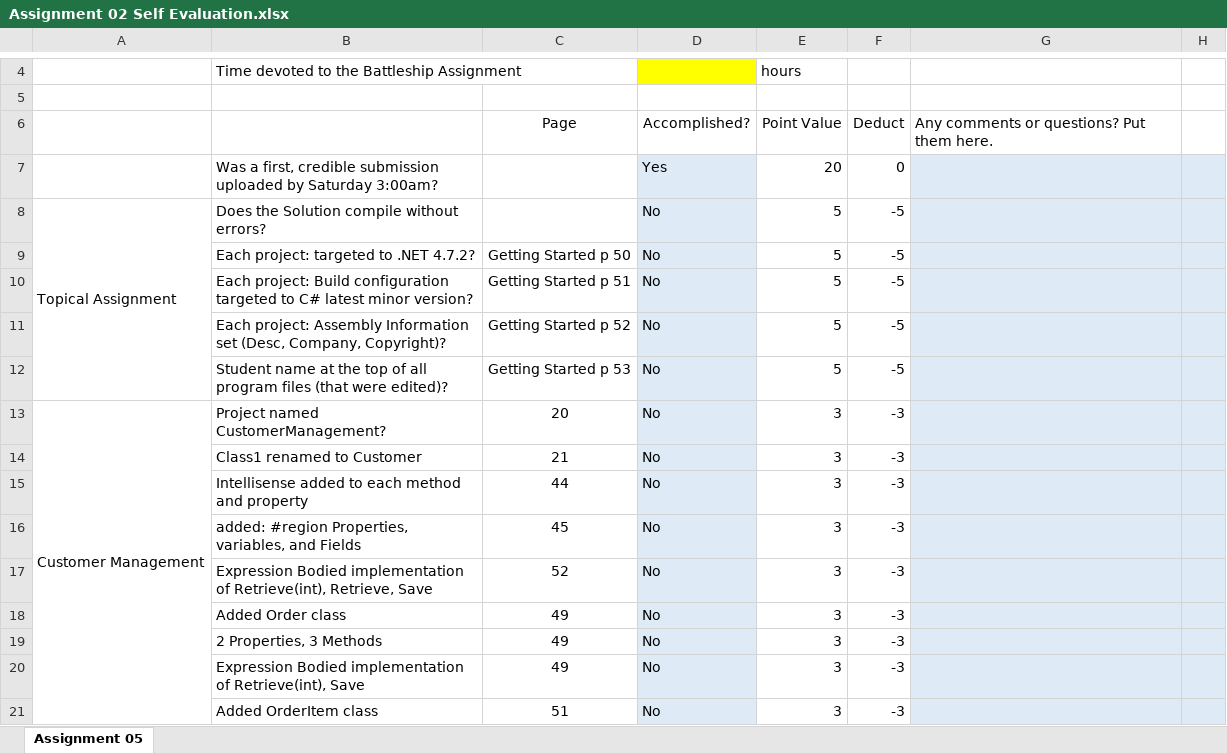
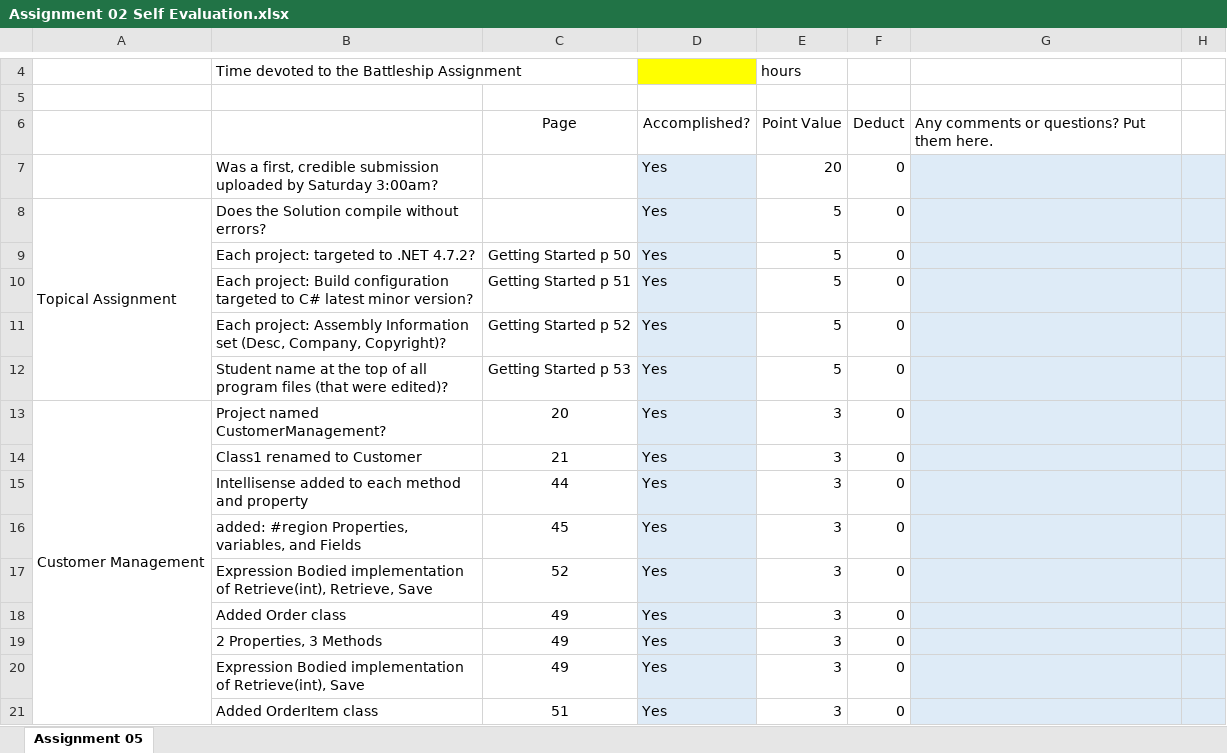
Before and after one commit to crystal-liles/Assignments, an Excel workbook: Topical Assignment 2/Assignment 02 Self Evaluation.xlsx, sheet Assignment 05, drawn as a sheet; only a part is shown, gaps mark what is left out; values as stored, in another font and other column widths than the file's, no borders; the diff covers the shown part only; the diff names each change by its address in the sheet, - before the commit and + after, or states it on an @@ line.

Commit message:
Change Assignment 2 Self Evaluation

```diff
--- a/Topical Assignment 2/Assignment 02 Self Evaluation.xlsx (sheet Assignment 05)
+++ b/Topical Assignment 2/Assignment 02 Self Evaluation.xlsx (sheet Assignment 05)
-D8:D21: No
+D8:D21: Yes
-F8:F12: -5
+F8:F12: 0
-F13:F21: -3
+F13:F21: 0
```
Also changed, not shown: 26 edited cells elsewhere in this sheet.
